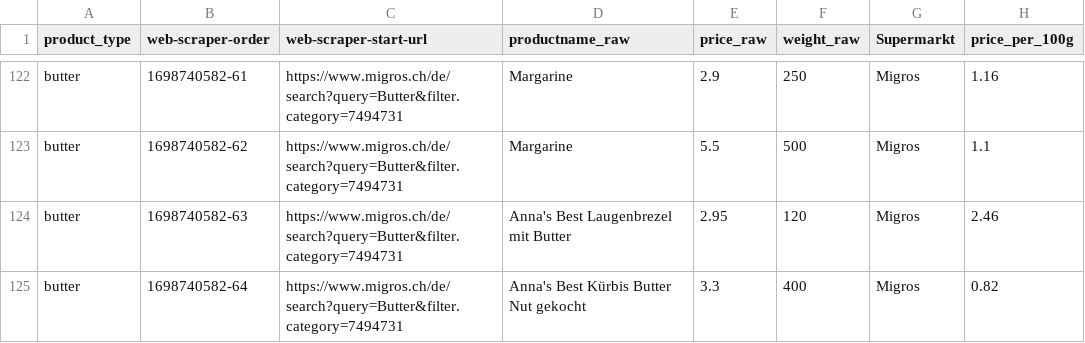
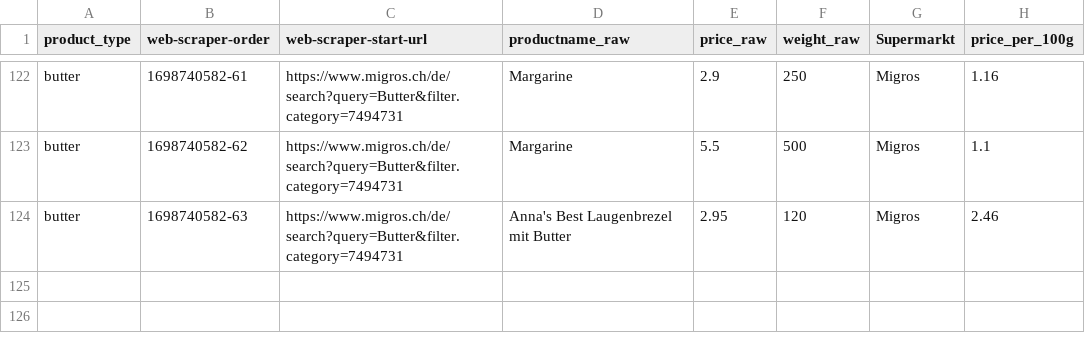
Before and after one commit to husicabe/groceries, a CSV file: CSV/prepared/Butter_Merged.csv, drawn as a sheet; only a part is shown, gaps mark what is left out; the diff names each change by its address in the sheet, - before the commit and + after, or states it on an @@ line.

```diff
--- a/CSV/prepared/Butter_Merged.csv
+++ b/CSV/prepared/Butter_Merged.csv
-row 125: butter | 1698740582-64 | https://www.migros.ch/de/search?query=Butter&filter.category=7494731 | Anna's Best Kürbis Butter Nut gekocht | 3.3 | 400 | Migros | 0.82
```
Also changed, not shown: 10 other files.
